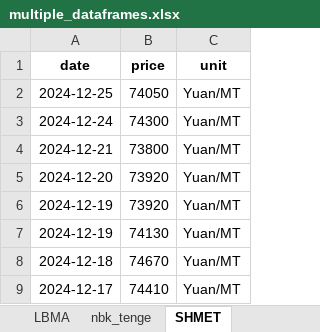
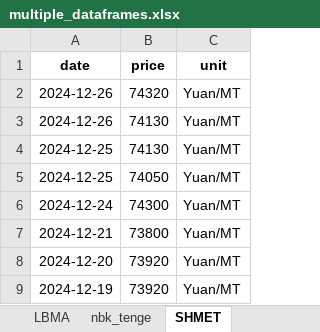
Before and after one commit to hotdonkey/macro_parser, an Excel workbook: LME/parser_beta_2.0/data/multiple_dataframes.xlsx, sheet SHMET, drawn as a sheet; only a part is shown; the shorter side is filled out with more unchanged rows; values as stored, in another font and other column widths than the file's, no borders; the diff names each change by its address in the sheet, - before the commit and + after, or states it on an @@ line.

```diff
--- a/LME/parser_beta_2.0/data/multiple_dataframes.xlsx (sheet SHMET)
+++ b/LME/parser_beta_2.0/data/multiple_dataframes.xlsx (sheet SHMET)
+row 2: 2024-12-26 | 74320 | Yuan/MT
+row 3: 2024-12-26 | 74130 | Yuan/MT
+row 4: 2024-12-25 | 74130 | Yuan/MT
```
Also changed, not shown: sheet cb_metalls, sheet China_Yuan, sheet Australian_Dollar, sheet British_Pound, sheet Swiss_Franc, sheet Kazakhstan_Tenge, 4 more sheets, LME/parser_beta_2.0/data/LME_db_new.xlsx, LME/parser_beta_2.0/data/cb_currency.xlsx, 8 other files.
